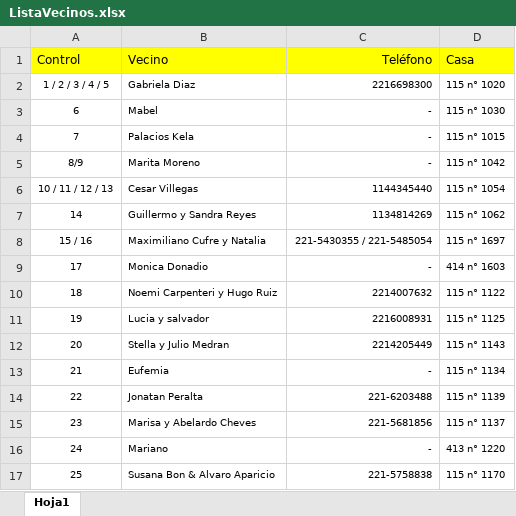
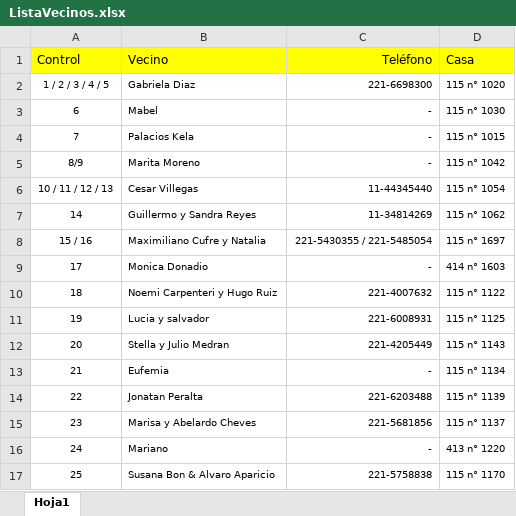
Before and after one commit to jabasilico/Alarma115, an Excel workbook: ListaVecinos.xlsx, sheet Hoja1, drawn as a sheet; only a part is shown; values as stored, in another font and other column widths than the file's, no borders; the diff names each change by its address in the sheet, - before the commit and + after, or states it on an @@ line.

Commit message:
Actualizar archivos

```diff
--- a/ListaVecinos.xlsx (sheet Hoja1)
+++ b/ListaVecinos.xlsx (sheet Hoja1)
-C2 (Teléfono): 2216698300
+C2 (Teléfono): 221-6698300
-C6 (Teléfono): 1144345440
+C6 (Teléfono): 11-44345440
-C7 (Teléfono): 1134814269
+C7 (Teléfono): 11-34814269
-C10 (Teléfono): 2214007632
+C10 (Teléfono): 221-4007632
-C11 (Teléfono): 2216008931
+C11 (Teléfono): 221-6008931
-C12 (Teléfono): 2214205449
+C12 (Teléfono): 221-4205449
```
